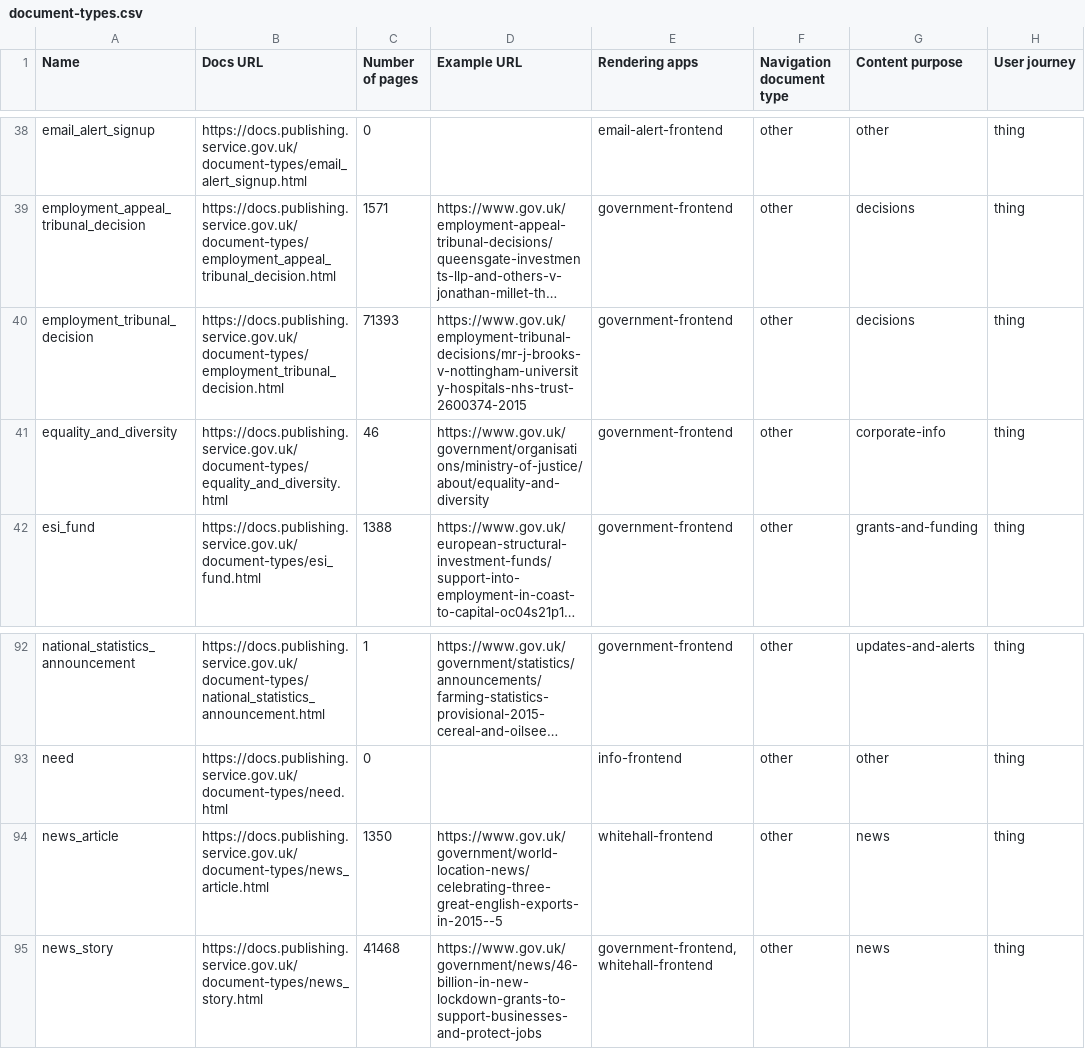
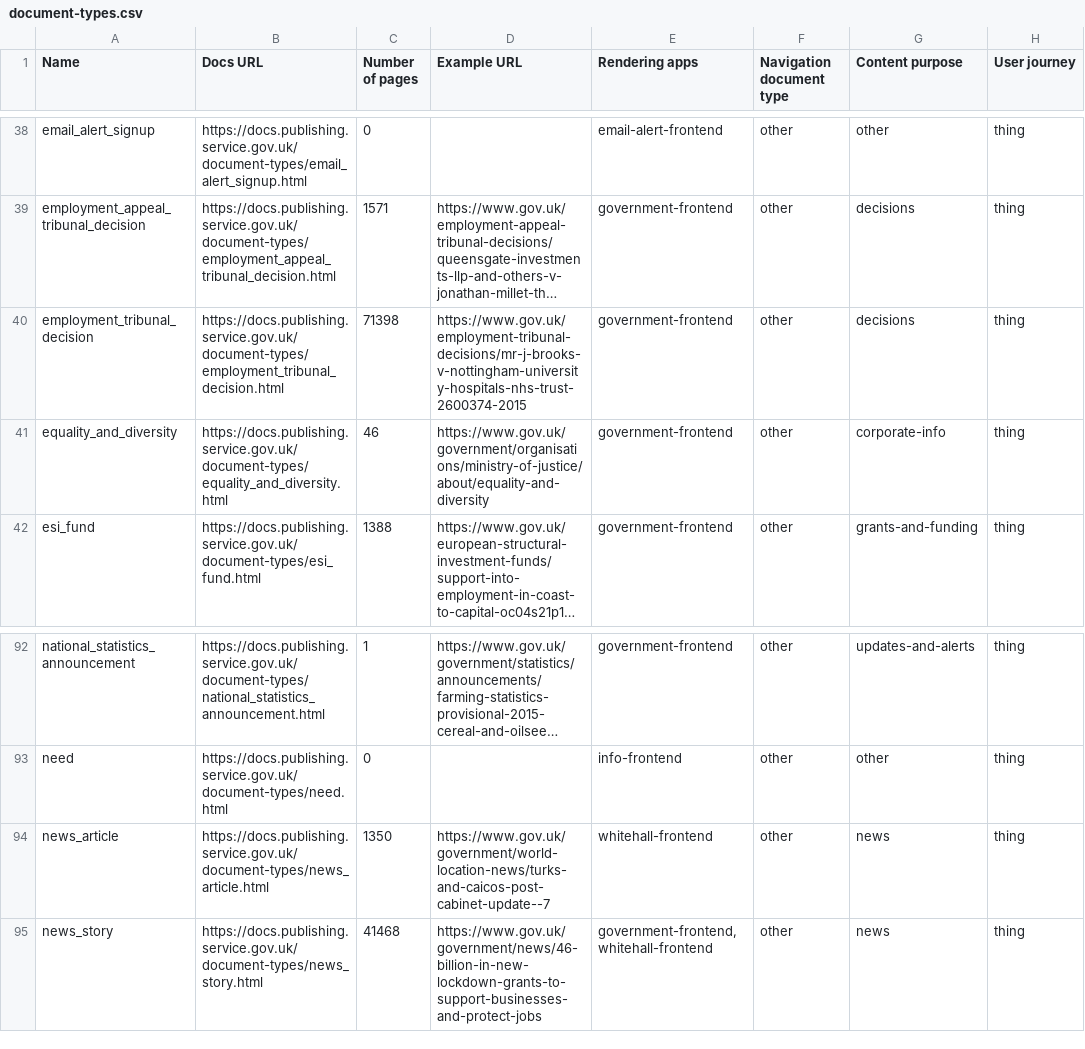
Before and after one commit to alphagov/govuk-developers, a CSV file: document-types.csv, drawn as a sheet; only a part is shown, gaps mark what is left out; long unchanged cells end in …; the diff names each change by its address in the sheet, - before the commit and + after, or states it on an @@ line.

```diff
--- a/document-types.csv
+++ b/document-types.csv
-C40 (Number of pages): 71393
+C40 (Number of pages): 71398
-D94 (Example URL): https://www.gov.uk/government/world-location-news/celebrating-three-great-english-exports-in-2015--5
+D94 (Example URL): https://www.gov.uk/government/world-location-news/turks-and-caicos-post-cabinet-update--7
```
Also changed, not shown: 5 other files.
